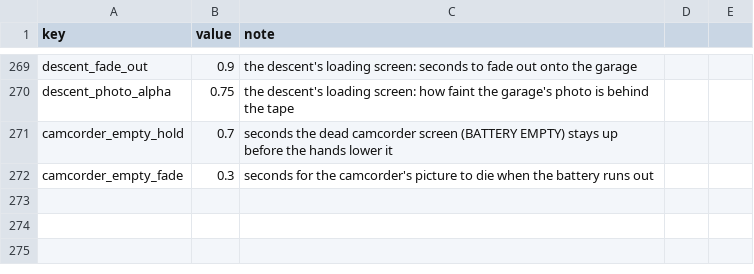
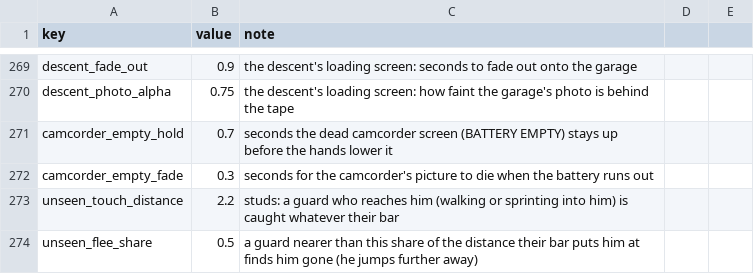
Before and after one commit to AMoncade/blind-spot, a CSV file: content/constants.csv, drawn as a sheet; only a part is shown, gaps mark what is left out; the diff names each change by its address in the sheet, - before the commit and + after, or states it on an @@ line.

```diff
--- a/content/constants.csv
+++ b/content/constants.csv
+row 273: unseen_touch_distance | 2.2 | studs: a guard who reaches him (walking or sprinting into him) is caught whatever their bar
+row 274: unseen_flee_share | 0.5 | a guard nearer than this share of the distance their bar puts him at finds him gone (he jumps further away)
```
Also changed, not shown: 4 other files.
